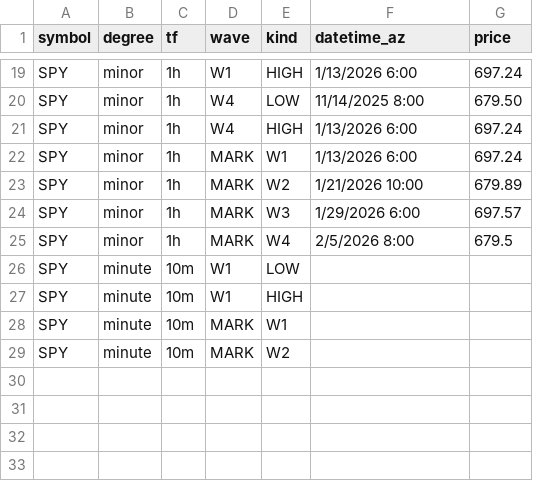
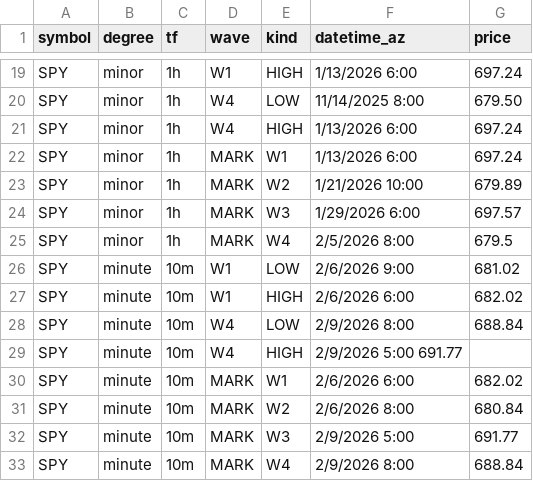
Before and after one commit to bfrye1973/frye-market-backend, a CSV file: services/core/data/fib-input.csv, drawn as a sheet; only a part is shown, gaps mark what is left out.

Commit message:
Update fib-input.csv

```diff
--- a/services/core/data/fib-input.csv
+++ b/services/core/data/fib-input.csv
@@ -25,5 +25,9 @@ SPY,	minor,	1h,	MARK,	W3,	1/29/2026 6:00,	697.57
 SPY,	minor,	1h,	MARK,	W4,	2/5/2026 8:00, 679.5	
-SPY,	minute,	10m,	W1,	LOW,,	
-SPY,	minute,	10m,	W1,	HIGH,,		
-SPY,	minute,	10m, MARK,	W1,,			
-SPY,  minute,	10m, MARK,	W2,,			
+SPY,	minute,	10m,	W1,	LOW, 2/6/2026 9:00, 681.02
+SPY,	minute,	10m,	W1,	HIGH, 2/6/2026 6:00, 682.02
+SPY,	minute,	10m,	W4,	LOW, 2/9/2026 8:00, 688.84	
+SPY,	minute,	10m,	W4,	HIGH, 2/9/2026 5:00 691.77		
+SPY,	minute,	10m, MARK,	W1, 2/6/2026 6:00, 682.02			
+SPY,  minute,	10m, MARK,	W2, 2/6/2026 8:00, 680.84			
+SPY,  minute,	10m, MARK,	W3, 2/9/2026 5:00, 691.77
+SPY,  minute,	10m, MARK,	W4, 2/9/2026 8:00, 688.84
```
